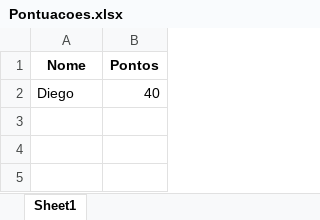
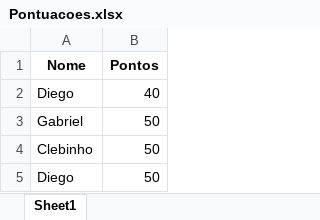
Before and after one commit to Diegwl/Jogo_QuemSouEu, an Excel workbook: QuemSouEu/Pontuacoes.xlsx, sheet Sheet1, drawn as a sheet; values as stored, in another font and other column widths than the file's, no borders; the diff names each change by its address in the sheet, - before the commit and + after, or states it on an @@ line.

```diff
--- a/QuemSouEu/Pontuacoes.xlsx (sheet Sheet1)
+++ b/QuemSouEu/Pontuacoes.xlsx (sheet Sheet1)
+row 3: Gabriel | 50
+row 4: Clebinho | 50
+row 5: Diego | 50
```
Also changed, not shown: 5 other files.
